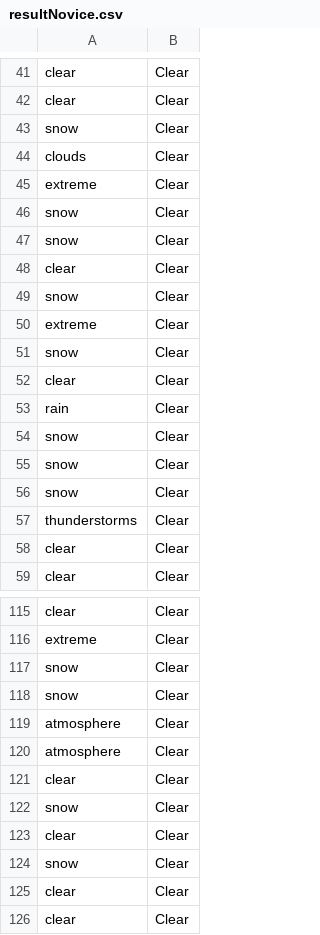
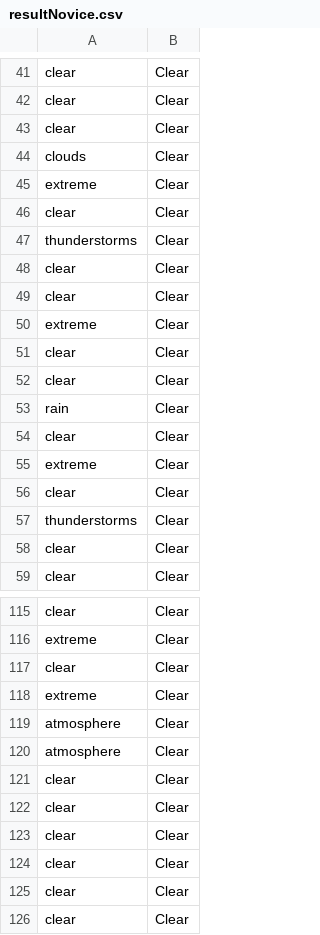
Before and after one commit to erinesco/twitter-weather-predict, a CSV file: data/resultNovice.csv, drawn as a sheet; only a part is shown, gaps mark what is left out; removed rows and columns are numbered as before the commit, all else as after; the diff covers the shown part only; the diff names each change by its address in the sheet, - before the commit and + after, or states it on an @@ line.

```diff
--- a/data/resultNovice.csv
+++ b/data/resultNovice.csv
-row 43: snow | Clear
+row 43: clear | Clear
-row 46: snow | Clear
-row 47: snow | Clear
-row 49: snow | Clear
+row 47: thunderstorms | Clear
+row 48: clear | Clear
+row 49: clear | Clear
-row 51: snow | Clear
+row 51: clear | Clear
-row 54: snow | Clear
-row 55: snow | Clear
-row 56: snow | Clear
+row 54: clear | Clear
+row 55: extreme | Clear
+row 56: clear | Clear
-row 117: snow | Clear
-row 118: snow | Clear
+row 117: clear | Clear
+row 118: extreme | Clear
-row 122: snow | Clear
-row 124: snow | Clear
+row 123: clear | Clear
+row 124: clear | Clear
```
Also changed, not shown: 15 added rows, 15 removed rows, 2 moved rows and 2 edited cells elsewhere in this file, 1 other file.
